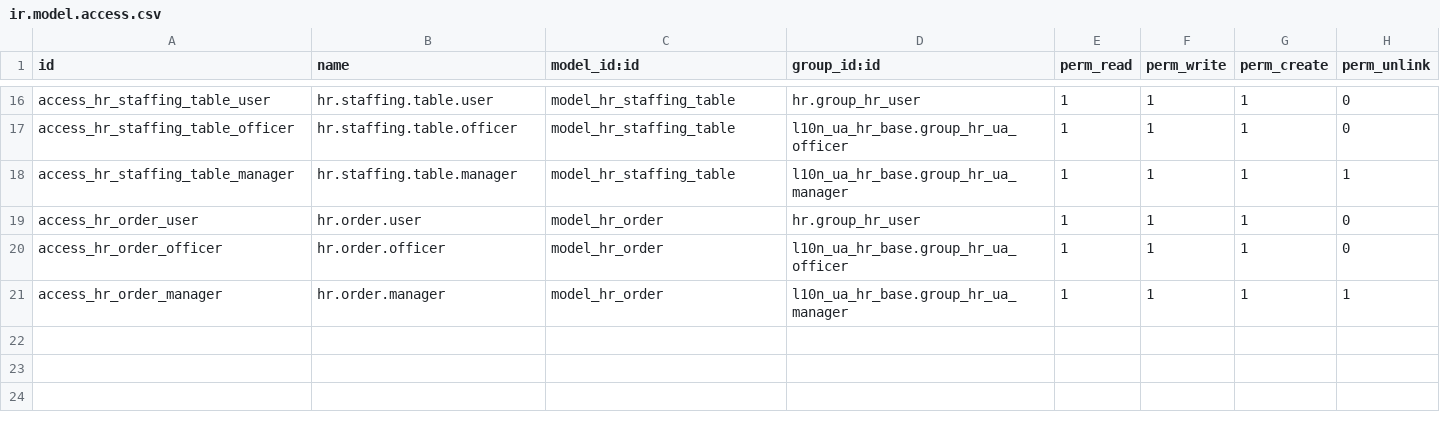
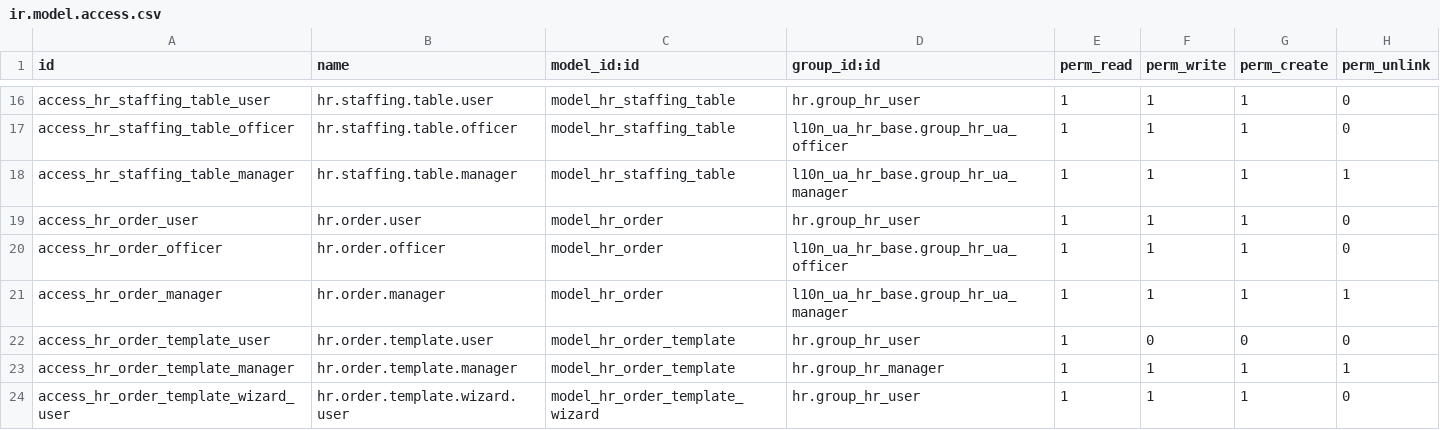
Before and after one commit to ForcePushAndPray/l10n_ua, a CSV file: l10n_ua_hr_base/security/ir.model.access.csv, drawn as a sheet; only a part is shown, gaps mark what is left out.

```diff
--- a/l10n_ua_hr_base/security/ir.model.access.csv
+++ b/l10n_ua_hr_base/security/ir.model.access.csv
@@ -21 +21,4 @@ access_hr_order_officer,hr.order.officer,model_hr_order,l10n_ua_hr_base.group_hr
 access_hr_order_manager,hr.order.manager,model_hr_order,l10n_ua_hr_base.group_hr_ua_manager,1,1,1,1
+access_hr_order_template_user,hr.order.template.user,model_hr_order_template,hr.group_hr_user,1,0,0,0
+access_hr_order_template_manager,hr.order.template.manager,model_hr_order_template,hr.group_hr_manager,1,1,1,1
+access_hr_order_template_wizard_user,hr.order.template.wizard.user,model_hr_order_template_wizard,hr.group_hr_user,1,1,1,0
```
Also changed, not shown: 53 other files.
